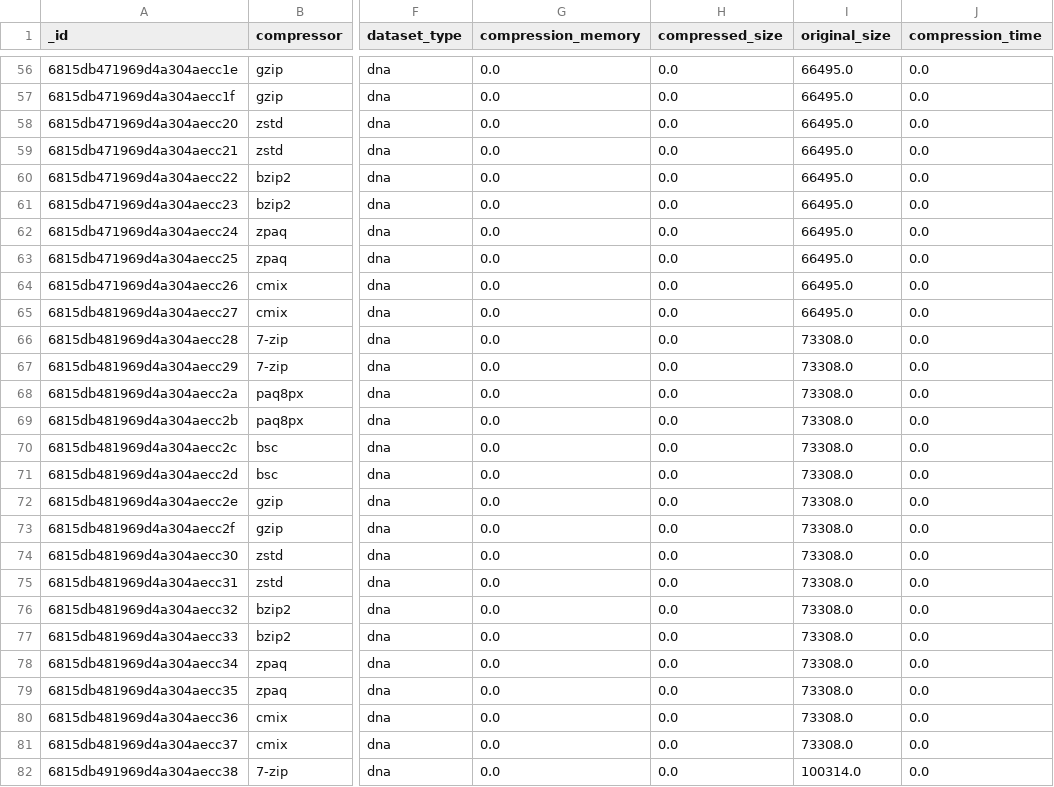
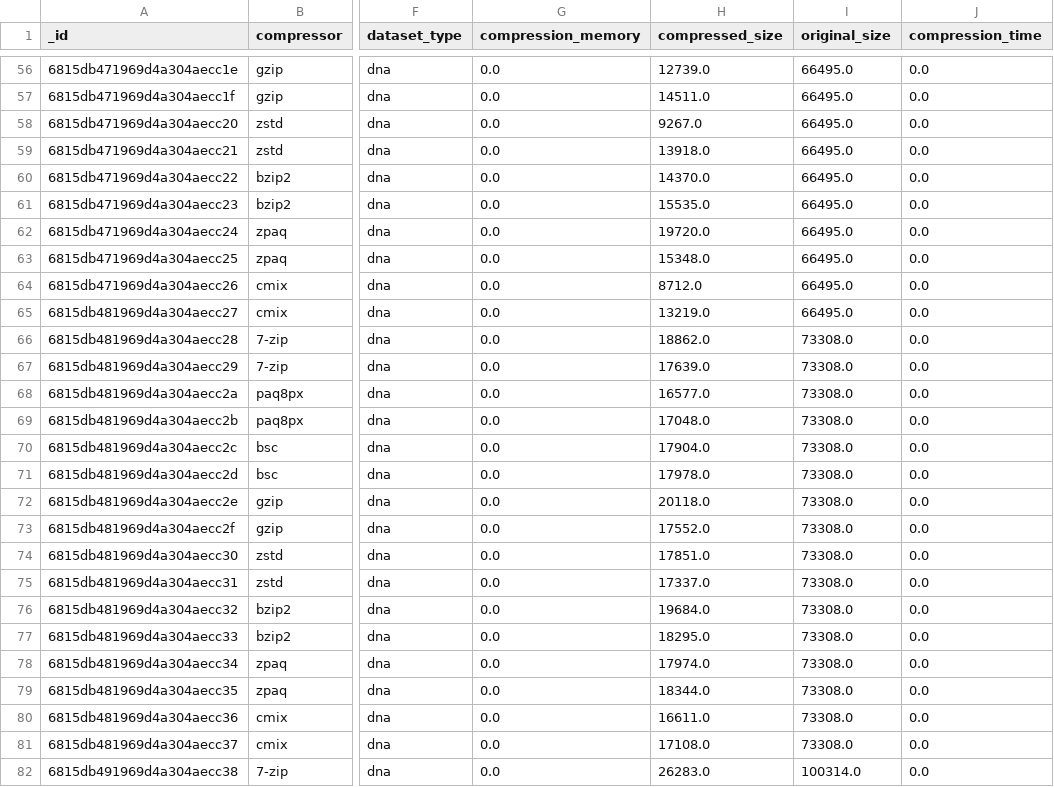
Before and after one commit to ChakrabortyDiya/mgc, a CSV file: data/test_data/rlr_small_genomes_raw_results_export.csv, drawn as a sheet; only a part is shown, gaps mark what is left out; the diff covers the shown part only; the diff names each change by its address in the sheet, - before the commit and + after, or states it on an @@ line.

```diff
--- a/data/test_data/rlr_small_genomes_raw_results_export.csv
+++ b/data/test_data/rlr_small_genomes_raw_results_export.csv
-H56 (compressed_size): 0.0
+H56 (compressed_size): 12739.0
-H57 (compressed_size): 0.0
+H57 (compressed_size): 14511.0
-H58 (compressed_size): 0.0
+H58 (compressed_size): 9267.0
-H59 (compressed_size): 0.0
+H59 (compressed_size): 13918.0
-H60 (compressed_size): 0.0
+H60 (compressed_size): 14370.0
-H61 (compressed_size): 0.0
+H61 (compressed_size): 15535.0
-H62 (compressed_size): 0.0
+H62 (compressed_size): 19720.0
-H63 (compressed_size): 0.0
+H63 (compressed_size): 15348.0
-H64 (compressed_size): 0.0
+H64 (compressed_size): 8712.0
-H65 (compressed_size): 0.0
+H65 (compressed_size): 13219.0
-H66 (compressed_size): 0.0
+H66 (compressed_size): 18862.0
-H67 (compressed_size): 0.0
+H67 (compressed_size): 17639.0
-H68 (compressed_size): 0.0
+H68 (compressed_size): 16577.0
-H69 (compressed_size): 0.0
+H69 (compressed_size): 17048.0
-H70 (compressed_size): 0.0
+H70 (compressed_size): 17904.0
-H71 (compressed_size): 0.0
+H71 (compressed_size): 17978.0
-H72 (compressed_size): 0.0
+H72 (compressed_size): 20118.0
-H73 (compressed_size): 0.0
+H73 (compressed_size): 17552.0
-H74 (compressed_size): 0.0
+H74 (compressed_size): 17851.0
-H75 (compressed_size): 0.0
+H75 (compressed_size): 17337.0
-H76 (compressed_size): 0.0
+H76 (compressed_size): 19684.0
-H77 (compressed_size): 0.0
+H77 (compressed_size): 18295.0
-H78 (compressed_size): 0.0
+H78 (compressed_size): 17974.0
-H79 (compressed_size): 0.0
+H79 (compressed_size): 18344.0
-H80 (compressed_size): 0.0
+H80 (compressed_size): 16611.0
-H81 (compressed_size): 0.0
+H81 (compressed_size): 17108.0
-H82 (compressed_size): 0.0
+H82 (compressed_size): 26283.0
```
Also changed, not shown: 165 edited cells elsewhere in this file, data/Result_data/result_less_repetitive_small_genomes_raw/results/C.Size.csv, 1 other file.
